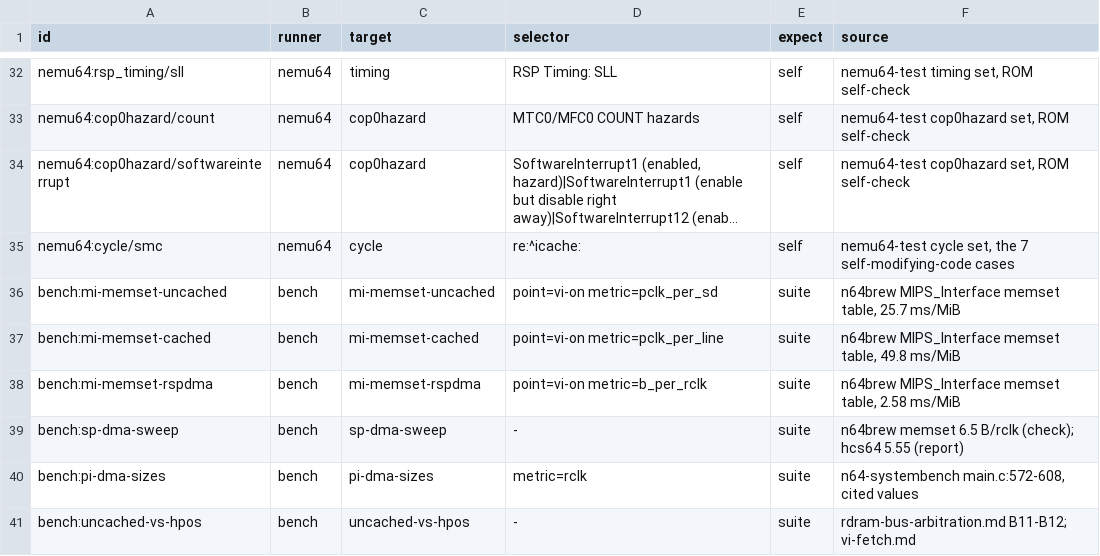
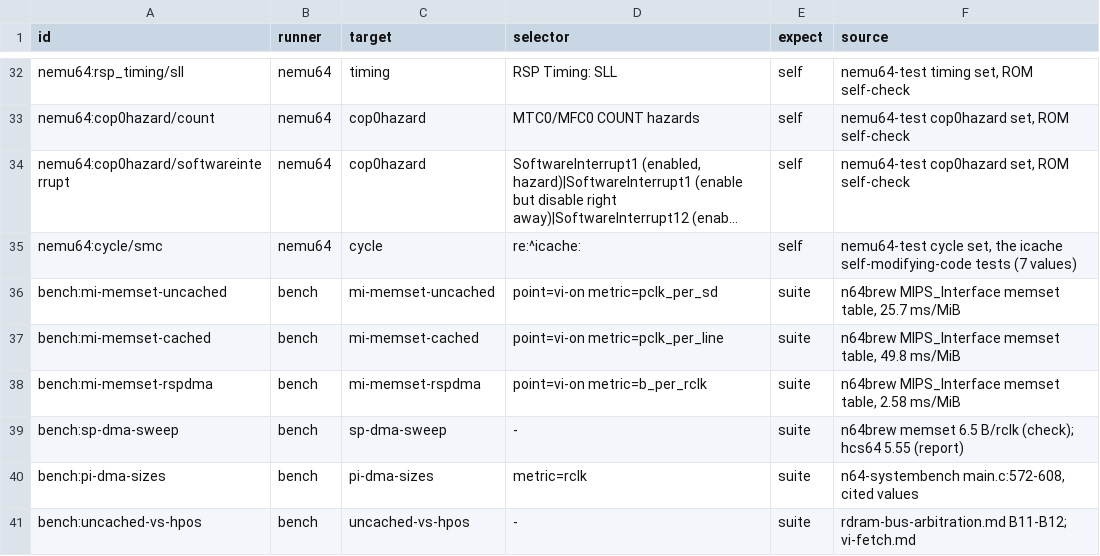
Before and after one commit to wScottSh/ares, a TSV file: tools/n64-timing/checks.tsv, drawn as a sheet; only a part is shown, gaps mark what is left out; long unchanged cells end in …; the diff names each change by its address in the sheet, - before the commit and + after, or states it on an @@ line.

```diff
--- a/tools/n64-timing/checks.tsv
+++ b/tools/n64-timing/checks.tsv
-F35 (source): …set, the 7 self-modifying-code cases
+F35 (source): …set, the icache self-modifying-code tests (7 values)
```
Also changed, not shown: 2 other files.
